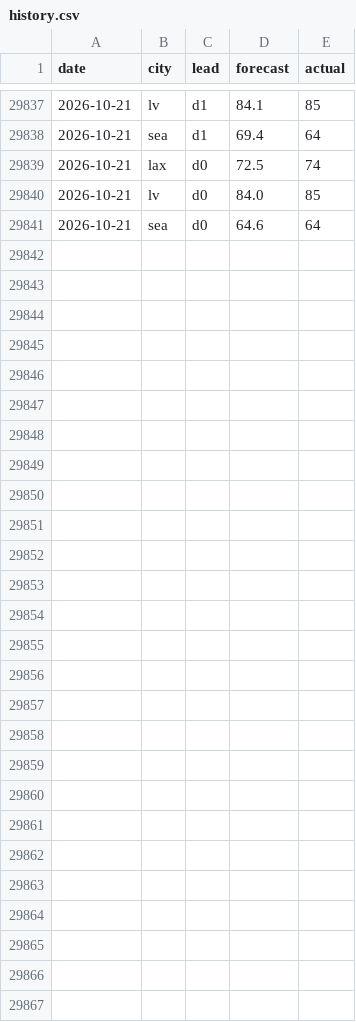
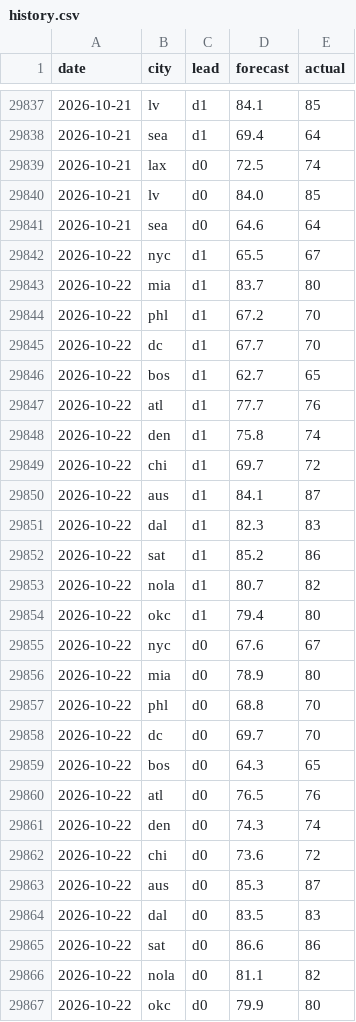
Before and after one commit to akadigari/highball, a CSV file: model/history.csv, drawn as a sheet; only a part is shown, gaps mark what is left out; the diff names each change by its address in the sheet, - before the commit and + after, or states it on an @@ line.

```diff
--- a/model/history.csv
+++ b/model/history.csv
+row 29842: 2026-10-22 | nyc | d1 | 65.5 | 67
+row 29843: 2026-10-22 | mia | d1 | 83.7 | 80
+row 29844: 2026-10-22 | phl | d1 | 67.2 | 70
+row 29845: 2026-10-22 | dc | d1 | 67.7 | 70
+row 29846: 2026-10-22 | bos | d1 | 62.7 | 65
+row 29847: 2026-10-22 | atl | d1 | 77.7 | 76
+row 29848: 2026-10-22 | den | d1 | 75.8 | 74
+row 29849: 2026-10-22 | chi | d1 | 69.7 | 72
+row 29850: 2026-10-22 | aus | d1 | 84.1 | 87
+row 29851: 2026-10-22 | dal | d1 | 82.3 | 83
+row 29852: 2026-10-22 | sat | d1 | 85.2 | 86
+row 29853: 2026-10-22 | nola | d1 | 80.7 | 82
+row 29854: 2026-10-22 | okc | d1 | 79.4 | 80
+row 29855: 2026-10-22 | nyc | d0 | 67.6 | 67
+row 29856: 2026-10-22 | mia | d0 | 78.9 | 80
+row 29857: 2026-10-22 | phl | d0 | 68.8 | 70
+row 29858: 2026-10-22 | dc | d0 | 69.7 | 70
+row 29859: 2026-10-22 | bos | d0 | 64.3 | 65
+row 29860: 2026-10-22 | atl | d0 | 76.5 | 76
+row 29861: 2026-10-22 | den | d0 | 74.3 | 74
+row 29862: 2026-10-22 | chi | d0 | 73.6 | 72
+row 29863: 2026-10-22 | aus | d0 | 85.3 | 87
+row 29864: 2026-10-22 | dal | d0 | 83.5 | 83
+row 29865: 2026-10-22 | sat | d0 | 86.6 | 86
+row 29866: 2026-10-22 | nola | d0 | 81.1 | 82
+row 29867: 2026-10-22 | okc | d0 | 79.9 | 80
```
Also changed, not shown: data/forecast_log.csv, 2 other files.
